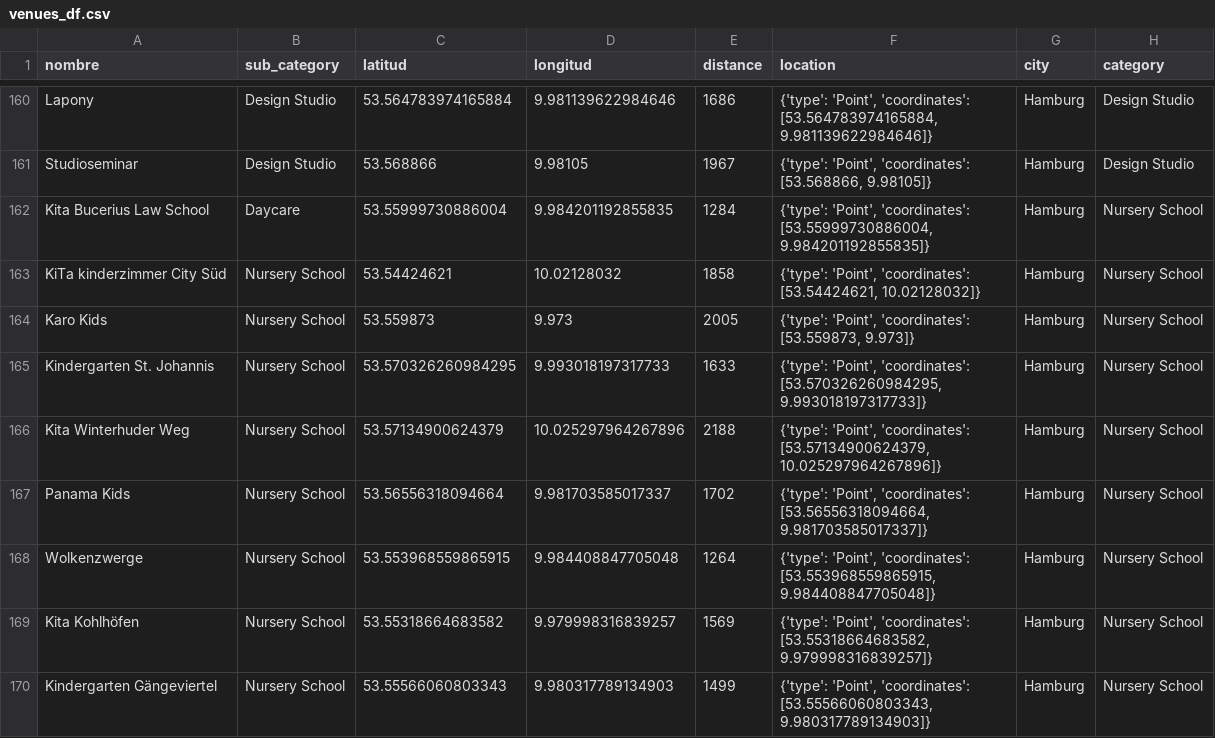
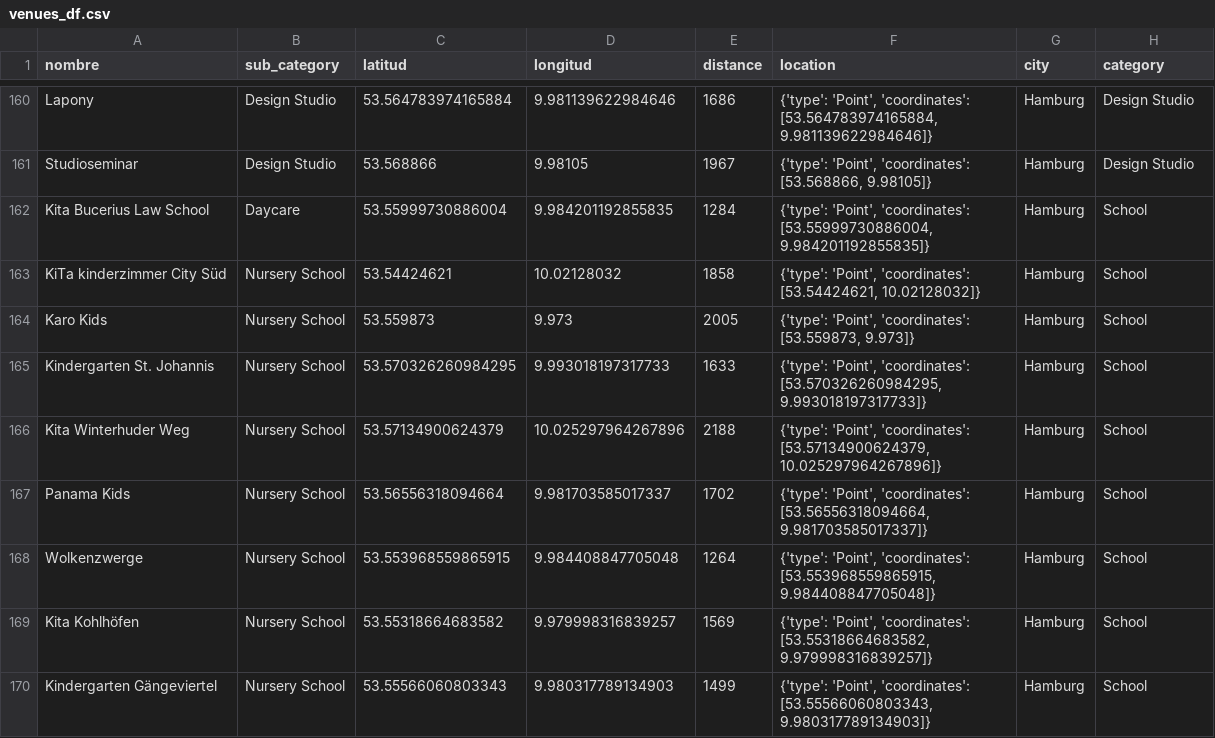
Before and after one commit to data2021oct/geospatial, a CSV file: data/venues_df.csv, drawn as a sheet; only a part is shown, gaps mark what is left out; the diff covers the shown part only.

```diff
--- a/data/venues_df.csv
+++ b/data/venues_df.csv
@@ -161,10 +161,10 @@ Lapony,Design Studio,53.564783974165884,9.981139622984646,1686,"{'type': 'Point'
 Studioseminar,Design Studio,53.568866,9.98105,1967,"{'type': 'Point', 'coordinates': [53.568866, 9.98105]}",Hamburg,Design Studio
-Kita Bucerius Law School,Daycare,53.55999730886004,9.984201192855835,1284,"{'type': 'Point', 'coordinates': [53.55999730886004, 9.984201192855835]}",Hamburg,Nursery School
-KiTa kinderzimmer City Süd,Nursery School,53.54424621,10.02128032,1858,"{'type': 'Point', 'coordinates': [53.54424621, 10.02128032]}",Hamburg,Nursery School
-Karo Kids,Nursery School,53.559873,9.973,2005,"{'type': 'Point', 'coordinates': [53.559873, 9.973]}",Hamburg,Nursery School
-Kindergarten St. Johannis,Nursery School,53.570326260984295,9.993018197317733,1633,"{'type': 'Point', 'coordinates': [53.570326260984295, 9.993018197317733]}",Hamburg,Nursery School
-Kita Winterhuder Weg,Nursery School,53.57134900624379,10.025297964267896,2188,"{'type': 'Point', 'coordinates': [53.57134900624379, 10.025297964267896]}",Hamburg,Nursery School
-Panama Kids,Nursery School,53.56556318094664,9.981703585017337,1702,"{'type': 'Point', 'coordinates': [53.56556318094664, 9.981703585017337]}",Hamburg,Nursery School
-Wolkenzwerge,Nursery School,53.553968559865915,9.984408847705048,1264,"{'type': 'Point', 'coordinates': [53.553968559865915, 9.984408847705048]}",Hamburg,Nursery School
-Kita Kohlhöfen,Nursery School,53.55318664683582,9.979998316839257,1569,"{'type': 'Point', 'coordinates': [53.55318664683582, 9.979998316839257]}",Hamburg,Nursery School
-Kindergarten Gängeviertel,Nursery School,53.55566060803343,9.980317789134903,1499,"{'type': 'Point', 'coordinates': [53.55566060803343, 9.980317789134903]}",Hamburg,Nursery School
+Kita Bucerius Law School,Daycare,53.55999730886004,9.984201192855835,1284,"{'type': 'Point', 'coordinates': [53.55999730886004, 9.984201192855835]}",Hamburg,School
+KiTa kinderzimmer City Süd,Nursery School,53.54424621,10.02128032,1858,"{'type': 'Point', 'coordinates': [53.54424621, 10.02128032]}",Hamburg,School
+Karo Kids,Nursery School,53.559873,9.973,2005,"{'type': 'Point', 'coordinates': [53.559873, 9.973]}",Hamburg,School
+Kindergarten St. Johannis,Nursery School,53.570326260984295,9.993018197317733,1633,"{'type': 'Point', 'coordinates': [53.570326260984295, 9.993018197317733]}",Hamburg,School
+Kita Winterhuder Weg,Nursery School,53.57134900624379,10.025297964267896,2188,"{'type': 'Point', 'coordinates': [53.57134900624379, 10.025297964267896]}",Hamburg,School
+Panama Kids,Nursery School,53.56556318094664,9.981703585017337,1702,"{'type': 'Point', 'coordinates': [53.56556318094664, 9.981703585017337]}",Hamburg,School
+Wolkenzwerge,Nursery School,53.553968559865915,9.984408847705048,1264,"{'type': 'Point', 'coordinates': [53.553968559865915, 9.984408847705048]}",Hamburg,School
+Kita Kohlhöfen,Nursery School,53.55318664683582,9.979998316839257,1569,"{'type': 'Point', 'coordinates': [53.55318664683582, 9.979998316839257]}",Hamburg,School
+Kindergarten Gängeviertel,Nursery School,53.55566060803343,9.980317789134903,1499,"{'type': 'Point', 'coordinates': [53.55566060803343, 9.980317789134903]}",Hamburg,School
```
Also changed, not shown: 72 edited cells elsewhere in this file, 1 other file.
